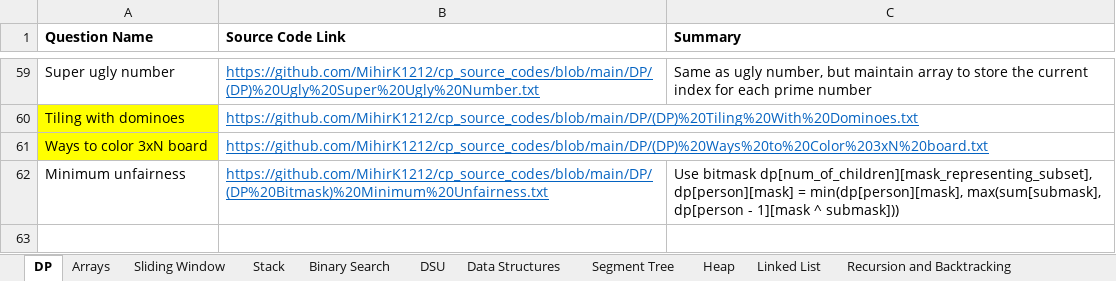
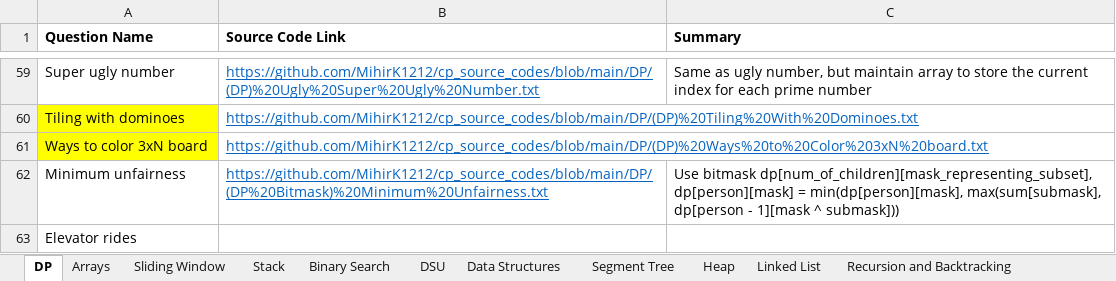
Before and after one commit to MihirK1212/cp-source-codes, an Excel workbook: CP_Summaries.xlsx, sheet DP, drawn as a sheet; only a part is shown, gaps mark what is left out; values as stored, in another font and other column widths than the file's, no borders; the diff names each change by its address in the sheet, - before the commit and + after, or states it on an @@ line.

```diff
--- a/CP_Summaries.xlsx (sheet DP)
+++ b/CP_Summaries.xlsx (sheet DP)
+row 63: Elevator rides
```
Also changed, not shown: 10 other files.
